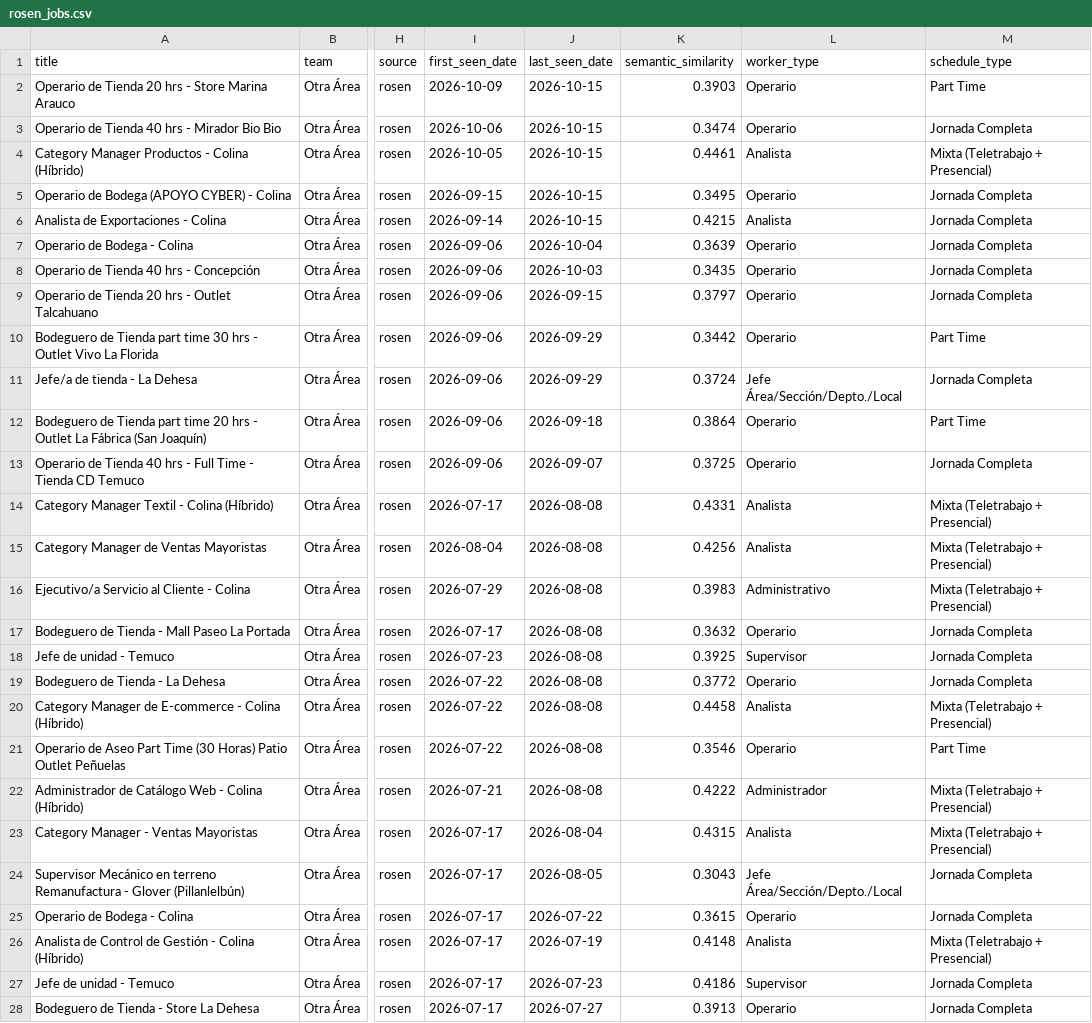
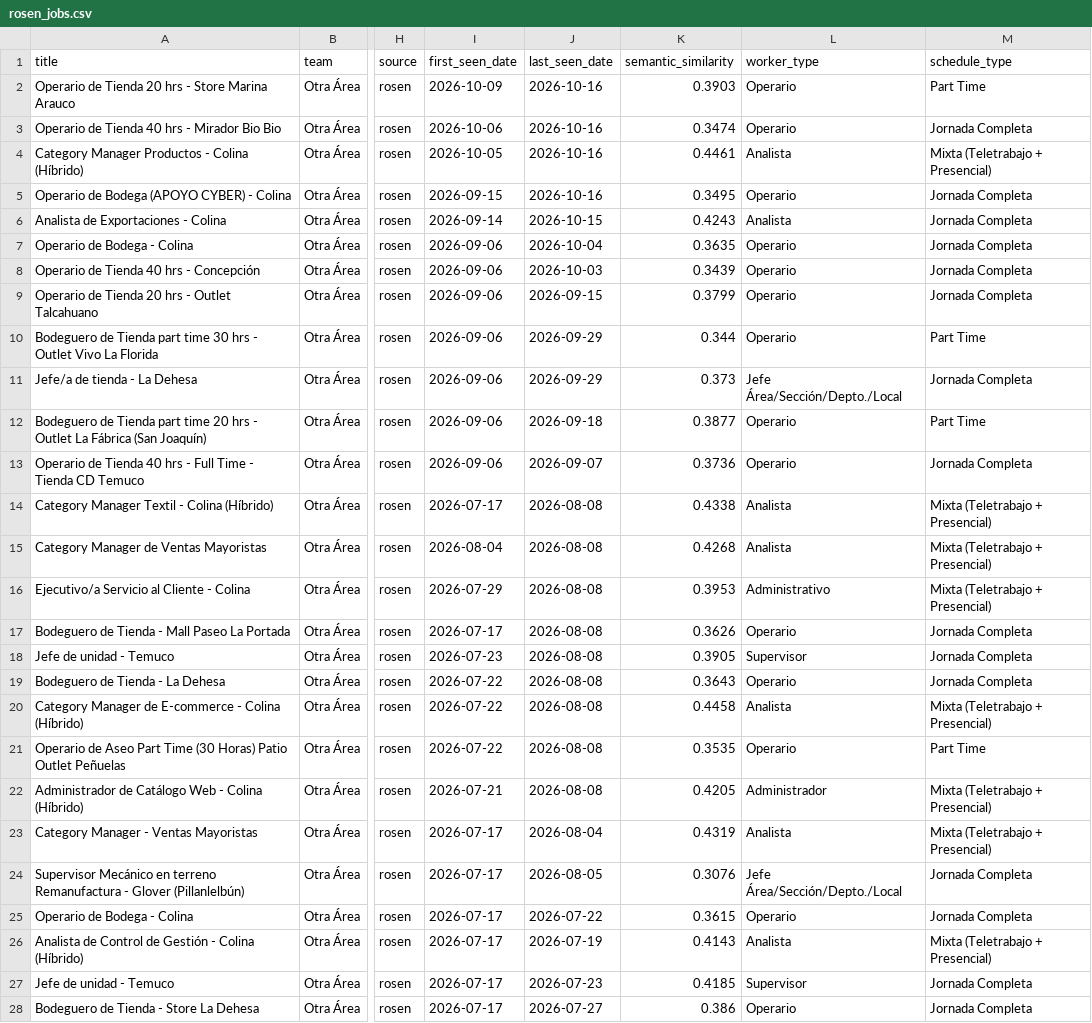
Before and after one commit to BarbaraPFloresRios/JobTrackerChile, a CSV file: data/raw/rosen_jobs.csv, drawn as a sheet; only a part is shown, gaps mark what is left out; the diff covers the shown part only; the diff names each change by its address in the sheet, - before the commit and + after, or states it on an @@ line.

```diff
--- a/data/raw/rosen_jobs.csv
+++ b/data/raw/rosen_jobs.csv
-J2:J5 (last_seen_date): 2026-10-15
+J2:J5 (last_seen_date): 2026-10-16
-K6 (semantic_similarity): 0.4215
+K6 (semantic_similarity): 0.4243
-K7 (semantic_similarity): 0.3639
+K7 (semantic_similarity): 0.3635
-K8 (semantic_similarity): 0.3435
+K8 (semantic_similarity): 0.3439
-K9 (semantic_similarity): 0.3797
+K9 (semantic_similarity): 0.3799
-K10 (semantic_similarity): 0.3442
+K10 (semantic_similarity): 0.344
-K11 (semantic_similarity): 0.3724
+K11 (semantic_similarity): 0.373
-K12 (semantic_similarity): 0.3864
+K12 (semantic_similarity): 0.3877
-K13 (semantic_similarity): 0.3725
+K13 (semantic_similarity): 0.3736
-K14 (semantic_similarity): 0.4331
+K14 (semantic_similarity): 0.4338
-K15 (semantic_similarity): 0.4256
+K15 (semantic_similarity): 0.4268
-K16 (semantic_similarity): 0.3983
+K16 (semantic_similarity): 0.3953
-K17 (semantic_similarity): 0.3632
+K17 (semantic_similarity): 0.3626
-K18 (semantic_similarity): 0.3925
+K18 (semantic_similarity): 0.3905
-K19 (semantic_similarity): 0.3772
+K19 (semantic_similarity): 0.3643
-K21 (semantic_similarity): 0.3546
+K21 (semantic_similarity): 0.3535
-K22 (semantic_similarity): 0.4222
+K22 (semantic_similarity): 0.4205
-K23 (semantic_similarity): 0.4315
+K23 (semantic_similarity): 0.4319
-K24 (semantic_similarity): 0.3043
+K24 (semantic_similarity): 0.3076
-K26 (semantic_similarity): 0.4148
+K26 (semantic_similarity): 0.4143
-K27 (semantic_similarity): 0.4186
+K27 (semantic_similarity): 0.4185
-K28 (semantic_similarity): 0.3913
+K28 (semantic_similarity): 0.386
```
Also changed, not shown: 5 edited cells elsewhere in this file, data/raw/ahumada_jobs.csv, data/raw/ripley_jobs.csv, 19 other files.
